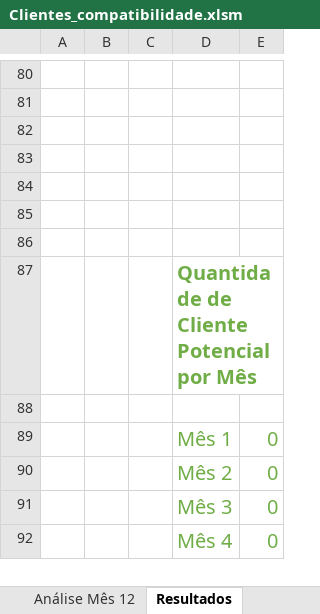
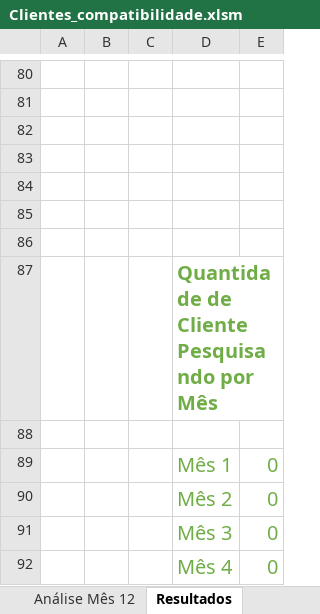
Before and after one commit to karenarcoverde/imoveis, an Excel workbook: Clientes_compatibilidade.xlsm, sheet Resultados, drawn as a sheet; only a part is shown, gaps mark what is left out; values as stored, in another font and other column widths than the file's, no borders; charts and pictures not drawn; the diff names each change by its address in the sheet, - before the commit and + after, or states it on an @@ line.

Commit message:
Add files via upload

```diff
--- a/Clientes_compatibilidade.xlsm (sheet Resultados)
+++ b/Clientes_compatibilidade.xlsm (sheet Resultados)
-D87: Quantidade de Cliente Potencial por Mês
+D87: Quantidade de Cliente Pesquisando por Mês
```
Also changed, not shown: charts or pictures.
